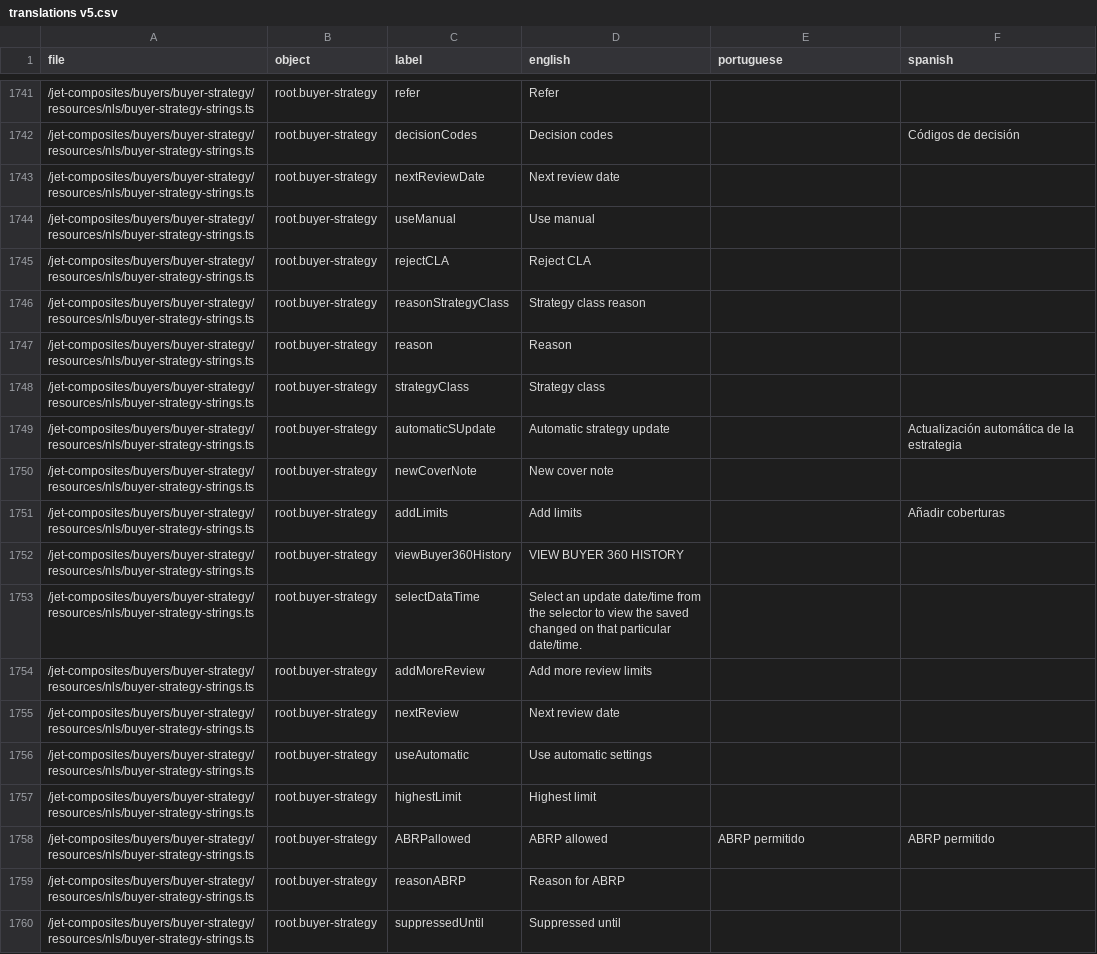
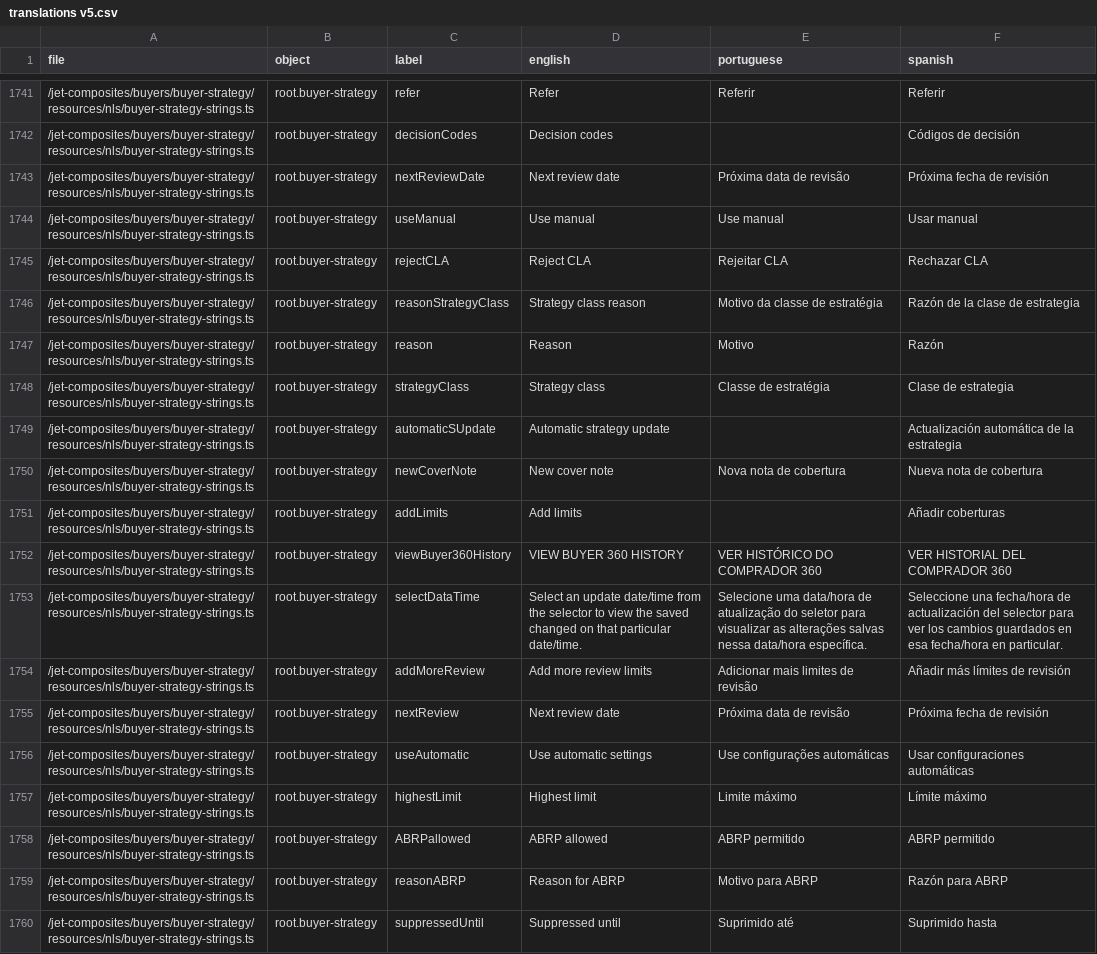
Before and after one commit to JorgeDC01/Translator-GPT4---Script.py, a CSV file: translations v5.csv, drawn as a sheet; only a part is shown, gaps mark what is left out; the diff covers the shown part only.

```diff
--- a/translations v5.csv
+++ b/translations v5.csv
@@ -1741,20 +1741,20 @@ file|object|label|english|portuguese|spanish
-/jet-composites/buyers/buyer-strategy/resources/nls/buyer-strategy-strings.ts|root.buyer-strategy|refer|Refer||
+/jet-composites/buyers/buyer-strategy/resources/nls/buyer-strategy-strings.ts|root.buyer-strategy|refer|Refer|Referir|Referir
 /jet-composites/buyers/buyer-strategy/resources/nls/buyer-strategy-strings.ts|root.buyer-strategy|decisionCodes|Decision codes||Códigos de decisión
-/jet-composites/buyers/buyer-strategy/resources/nls/buyer-strategy-strings.ts|root.buyer-strategy|nextReviewDate|Next review date||
-/jet-composites/buyers/buyer-strategy/resources/nls/buyer-strategy-strings.ts|root.buyer-strategy|useManual|Use manual||
-/jet-composites/buyers/buyer-strategy/resources/nls/buyer-strategy-strings.ts|root.buyer-strategy|rejectCLA|Reject CLA||
-/jet-composites/buyers/buyer-strategy/resources/nls/buyer-strategy-strings.ts|root.buyer-strategy|reasonStrategyClass|Strategy class reason||
-/jet-composites/buyers/buyer-strategy/resources/nls/buyer-strategy-strings.ts|root.buyer-strategy|reason|Reason||
-/jet-composites/buyers/buyer-strategy/resources/nls/buyer-strategy-strings.ts|root.buyer-strategy|strategyClass|Strategy class||
+/jet-composites/buyers/buyer-strategy/resources/nls/buyer-strategy-strings.ts|root.buyer-strategy|nextReviewDate|Next review date|Próxima data de revisão|Próxima fecha de revisión
+/jet-composites/buyers/buyer-strategy/resources/nls/buyer-strategy-strings.ts|root.buyer-strategy|useManual|Use manual|Use manual|Usar manual
+/jet-composites/buyers/buyer-strategy/resources/nls/buyer-strategy-strings.ts|root.buyer-strategy|rejectCLA|Reject CLA|Rejeitar CLA|Rechazar CLA
+/jet-composites/buyers/buyer-strategy/resources/nls/buyer-strategy-strings.ts|root.buyer-strategy|reasonStrategyClass|Strategy class reason|Motivo da classe de estratégia|Razón de la clase de estrategia
+/jet-composites/buyers/buyer-strategy/resources/nls/buyer-strategy-strings.ts|root.buyer-strategy|reason|Reason|Motivo|Razón
+/jet-composites/buyers/buyer-strategy/resources/nls/buyer-strategy-strings.ts|root.buyer-strategy|strategyClass|Strategy class|Classe de estratégia|Clase de estrategia
 /jet-composites/buyers/buyer-strategy/resources/nls/buyer-strategy-strings.ts|root.buyer-strategy|automaticSUpdate|Automatic strategy update||Actualización automática de la estrategia
-/jet-composites/buyers/buyer-strategy/resources/nls/buyer-strategy-strings.ts|root.buyer-strategy|newCoverNote|New cover note||
+/jet-composites/buyers/buyer-strategy/resources/nls/buyer-strategy-strings.ts|root.buyer-strategy|newCoverNote|New cover note|Nova nota de cobertura|Nueva nota de cobertura
 /jet-composites/buyers/buyer-strategy/resources/nls/buyer-strategy-strings.ts|root.buyer-strategy|addLimits|Add limits||Añadir coberturas
-/jet-composites/buyers/buyer-strategy/resources/nls/buyer-strategy-strings.ts|root.buyer-strategy|viewBuyer360History|VIEW BUYER 360 HISTORY||
-/jet-composites/buyers/buyer-strategy/resources/nls/buyer-strategy-strings.ts|root.buyer-strategy|selectDataTime|Select an update date/time from the selector to view the saved changed on that particular date/time.||
-/jet-composites/buyers/buyer-strategy/resources/nls/buyer-strategy-strings.ts|root.buyer-strategy|addMoreReview|Add more review limits||
-/jet-composites/buyers/buyer-strategy/resources/nls/buyer-strategy-strings.ts|root.buyer-strategy|nextReview|Next review date||
-/jet-composites/buyers/buyer-strategy/resources/nls/buyer-strategy-strings.ts|root.buyer-strategy|useAutomatic|Use automatic settings||
-/jet-composites/buyers/buyer-strategy/resources/nls/buyer-strategy-strings.ts|root.buyer-strategy|highestLimit|Highest limit||
+/jet-composites/buyers/buyer-strategy/resources/nls/buyer-strategy-strings.ts|root.buyer-strategy|viewBuyer360History|VIEW BUYER 360 HISTORY|VER HISTÓRICO DO COMPRADOR 360|VER HISTORIAL DEL COMPRADOR 360
+/jet-composites/buyers/buyer-strategy/resources/nls/buyer-strategy-strings.ts|root.buyer-strategy|selectDataTime|Select an update date/time from the selector to view the saved changed on that particular date/time.|Selecione uma data/hora de atualização do seletor para visualizar as alterações salvas nessa data/hora específica.|Seleccione una fecha/hora de actualización del selector para ver los cambios guardados en esa fecha/hora en particular.
+/jet-composites/buyers/buyer-strategy/resources/nls/buyer-strategy-strings.ts|root.buyer-strategy|addMoreReview|Add more review limits|Adicionar mais limites de revisão|Añadir más límites de revisión
+/jet-composites/buyers/buyer-strategy/resources/nls/buyer-strategy-strings.ts|root.buyer-strategy|nextReview|Next review date|Próxima data de revisão|Próxima fecha de revisión
+/jet-composites/buyers/buyer-strategy/resources/nls/buyer-strategy-strings.ts|root.buyer-strategy|useAutomatic|Use automatic settings|Use configurações automáticas|Usar configuraciones automáticas
+/jet-composites/buyers/buyer-strategy/resources/nls/buyer-strategy-strings.ts|root.buyer-strategy|highestLimit|Highest limit|Limite máximo|Límite máximo
 /jet-composites/buyers/buyer-strategy/resources/nls/buyer-strategy-strings.ts|root.buyer-strategy|ABRPallowed|ABRP allowed|ABRP permitido|ABRP permitido
-/jet-composites/buyers/buyer-strategy/resources/nls/buyer-strategy-strings.ts|root.buyer-strategy|reasonABRP|Reason for ABRP||
-/jet-composites/buyers/buyer-strategy/resources/nls/buyer-strategy-strings.ts|root.buyer-strategy|suppressedUntil|Suppressed until||
+/jet-composites/buyers/buyer-strategy/resources/nls/buyer-strategy-strings.ts|root.buyer-strategy|reasonABRP|Reason for ABRP|Motivo para ABRP|Razón para ABRP
+/jet-composites/buyers/buyer-strategy/resources/nls/buyer-strategy-strings.ts|root.buyer-strategy|suppressedUntil|Suppressed until|Suprimido até|Suprimido hasta
```
Also changed, not shown: 68 edited cells elsewhere in this file, 2 other files.
